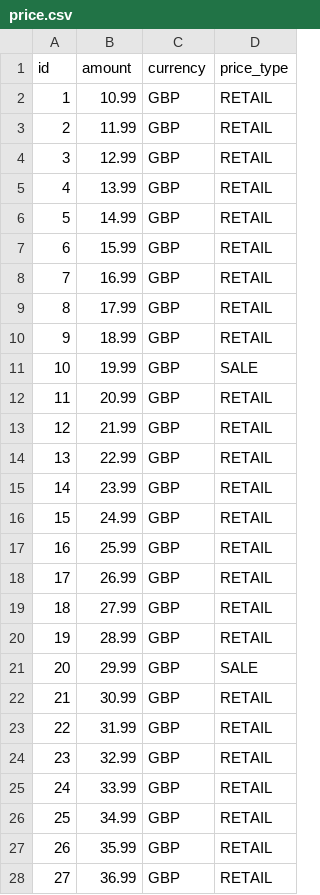
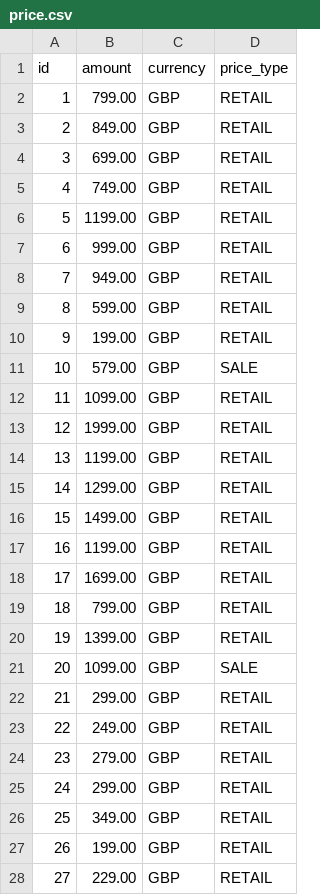
Before and after one commit to mhedd-yusuf/restclientpoc-productprices-service, a CSV file: src/main/resources/db/data/price.csv, drawn as a sheet; only a part is shown; the diff covers the shown part only.

Commit message:
fixed Liquibase issue and updated data file

```diff
--- a/src/main/resources/db/data/price.csv
+++ b/src/main/resources/db/data/price.csv
@@ -1,28 +1,28 @@
 id,amount,currency,price_type
-1,10.99,GBP,RETAIL
-2,11.99,GBP,RETAIL
-3,12.99,GBP,RETAIL
-4,13.99,GBP,RETAIL
-5,14.99,GBP,RETAIL
-6,15.99,GBP,RETAIL
-7,16.99,GBP,RETAIL
-8,17.99,GBP,RETAIL
-9,18.99,GBP,RETAIL
-10,19.99,GBP,SALE
-11,20.99,GBP,RETAIL
-12,21.99,GBP,RETAIL
-13,22.99,GBP,RETAIL
-14,23.99,GBP,RETAIL
-15,24.99,GBP,RETAIL
-16,25.99,GBP,RETAIL
-17,26.99,GBP,RETAIL
-18,27.99,GBP,RETAIL
-19,28.99,GBP,RETAIL
-20,29.99,GBP,SALE
-21,30.99,GBP,RETAIL
-22,31.99,GBP,RETAIL
-23,32.99,GBP,RETAIL
-24,33.99,GBP,RETAIL
-25,34.99,GBP,RETAIL
-26,35.99,GBP,RETAIL
-27,36.99,GBP,RETAIL
+1,799.00,GBP,RETAIL
+2,849.00,GBP,RETAIL
+3,699.00,GBP,RETAIL
+4,749.00,GBP,RETAIL
+5,1199.00,GBP,RETAIL
+6,999.00,GBP,RETAIL
+7,949.00,GBP,RETAIL
+8,599.00,GBP,RETAIL
+9,199.00,GBP,RETAIL
+10,579.00,GBP,SALE
+11,1099.00,GBP,RETAIL
+12,1999.00,GBP,RETAIL
+13,1199.00,GBP,RETAIL
+14,1299.00,GBP,RETAIL
+15,1499.00,GBP,RETAIL
+16,1199.00,GBP,RETAIL
+17,1699.00,GBP,RETAIL
+18,799.00,GBP,RETAIL
+19,1399.00,GBP,RETAIL
+20,1099.00,GBP,SALE
+21,299.00,GBP,RETAIL
+22,249.00,GBP,RETAIL
+23,279.00,GBP,RETAIL
+24,299.00,GBP,RETAIL
+25,349.00,GBP,RETAIL
+26,199.00,GBP,RETAIL
+27,229.00,GBP,RETAIL
```
Also changed, not shown: 73 edited cells elsewhere in this file, 3 other files.
